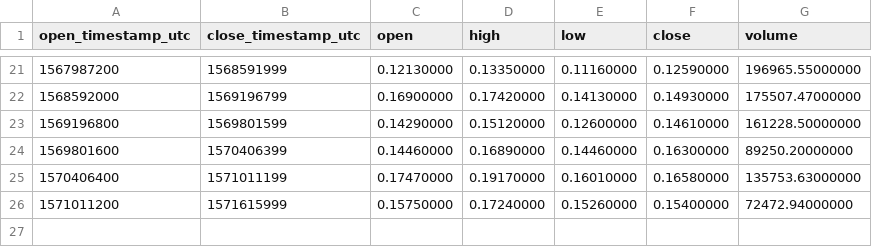
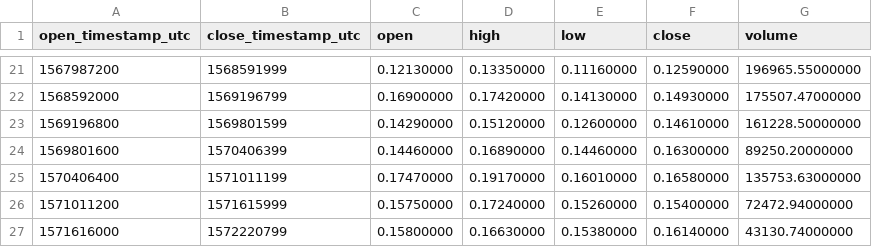
Before and after one commit to cryptobigbro/binance-ATOMBNB, a CSV file: binance-ATOMBNB-1w.csv, drawn as a sheet; only a part is shown, gaps mark what is left out; the diff names each change by its address in the sheet, - before the commit and + after, or states it on an @@ line.

```diff
--- a/binance-ATOMBNB-1w.csv
+++ b/binance-ATOMBNB-1w.csv
+row 27: 1571616000 | 1572220799 | 0.15800000 | 0.16630000 | 0.15380000 | 0.16140000 | 43130.74000000
```
Also changed, not shown: binance-ATOMBNB-1d.csv, binance-ATOMBNB-1h.csv.
